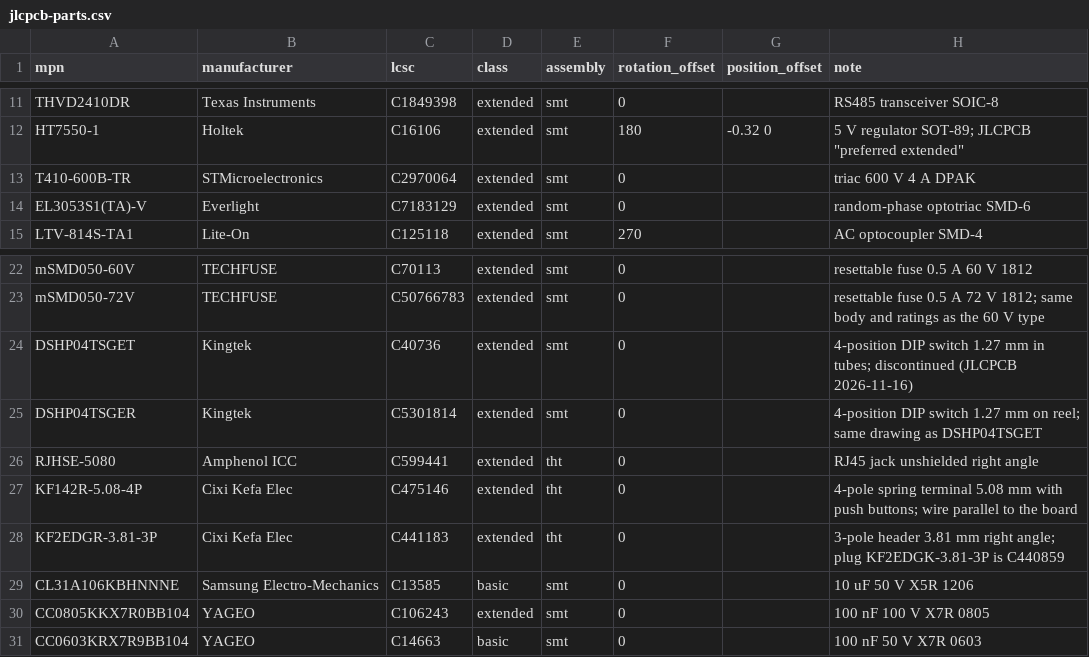
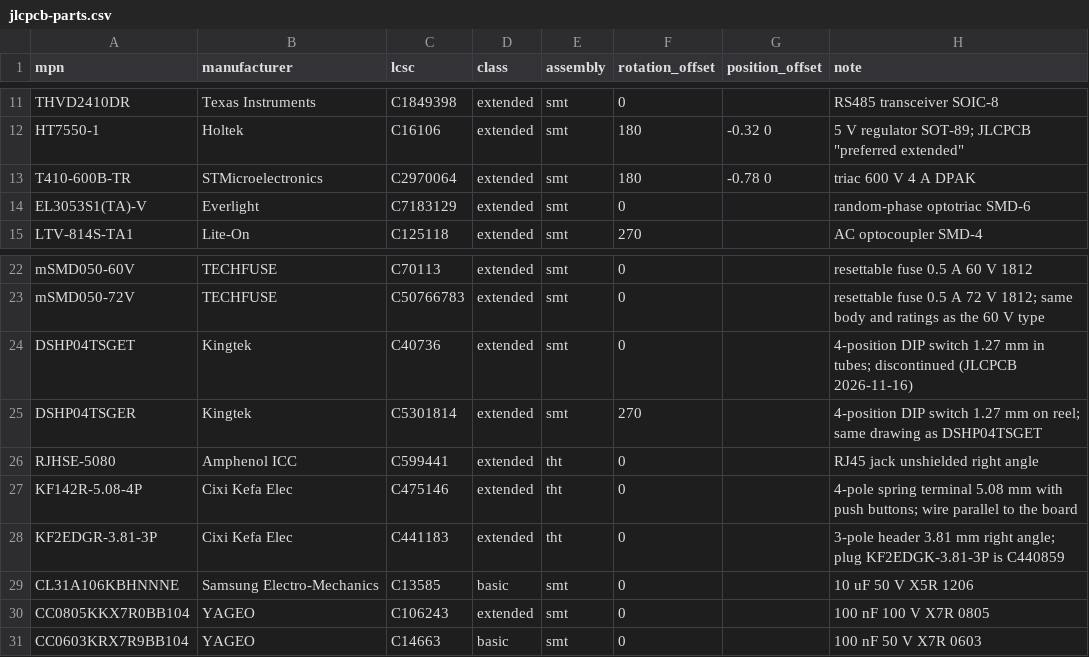
Before and after one commit to sadilek/irrigation_controller, a CSV file: lib/jlcpcb-parts.csv, drawn as a sheet; only a part is shown, gaps mark what is left out.

```diff
--- a/lib/jlcpcb-parts.csv
+++ b/lib/jlcpcb-parts.csv
@@ -12,3 +12,3 @@ THVD2410DR,Texas Instruments,C1849398,extended,smt,0,,RS485 transceiver SOIC-8
 HT7550-1,Holtek,C16106,extended,smt,180,-0.32 0,"5 V regulator SOT-89; JLCPCB ""preferred extended"""
-T410-600B-TR,STMicroelectronics,C2970064,extended,smt,0,,triac 600 V 4 A DPAK
+T410-600B-TR,STMicroelectronics,C2970064,extended,smt,180,-0.78 0,triac 600 V 4 A DPAK
 EL3053S1(TA)-V,Everlight,C7183129,extended,smt,0,,random-phase optotriac SMD-6
@@ -24,3 +24,3 @@ mSMD050-72V,TECHFUSE,C50766783,extended,smt,0,,resettable fuse 0.5 A 72 V 1812;
 DSHP04TSGET,Kingtek,C40736,extended,smt,0,,4-position DIP switch 1.27 mm in tubes; discontinued (JLCPCB 2026-11-16)
-DSHP04TSGER,Kingtek,C5301814,extended,smt,0,,4-position DIP switch 1.27 mm on reel; same drawing as DSHP04TSGET
+DSHP04TSGER,Kingtek,C5301814,extended,smt,270,,4-position DIP switch 1.27 mm on reel; same drawing as DSHP04TSGET
 RJHSE-5080,Amphenol ICC,C599441,extended,tht,0,,RJ45 jack unshielded right angle
```
Also changed, not shown: 5 other files.
